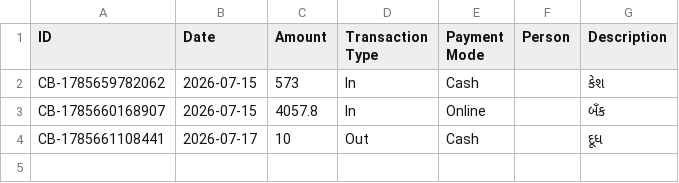
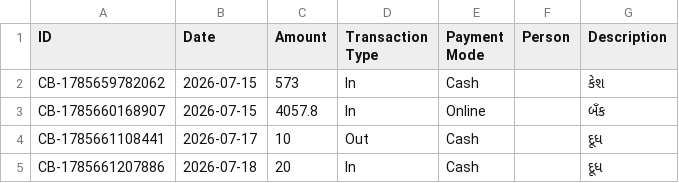
Before and after one commit to Jenil3797/personal-dashboard, a CSV file: cashbook.csv, drawn as a sheet.

Commit message:
Add cashbook entry: ₹20 In

```diff
--- a/cashbook.csv
+++ b/cashbook.csv
@@ -4 +4,2 @@ CB-1785660168907,2026-07-15,4057.8,In,Online,,બઁક
 CB-1785661108441,2026-07-17,10,Out,Cash,,દૂધ
+CB-1785661207886,2026-07-18,20,In,Cash,,દૂધ
```
